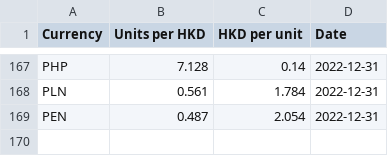
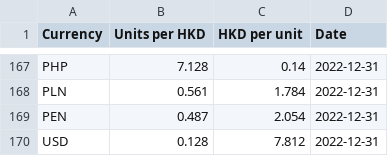
Before and after one commit to nattanarcilla/brc-pythonscripts, a CSV file: monthlyfxrate-HKD.csv, drawn as a sheet; only a part is shown, gaps mark what is left out; the diff names each change by its address in the sheet, - before the commit and + after, or states it on an @@ line.

```diff
--- a/monthlyfxrate-HKD.csv
+++ b/monthlyfxrate-HKD.csv
+row 170: USD | 0.128 | 7.812 | 2022-12-31
```
